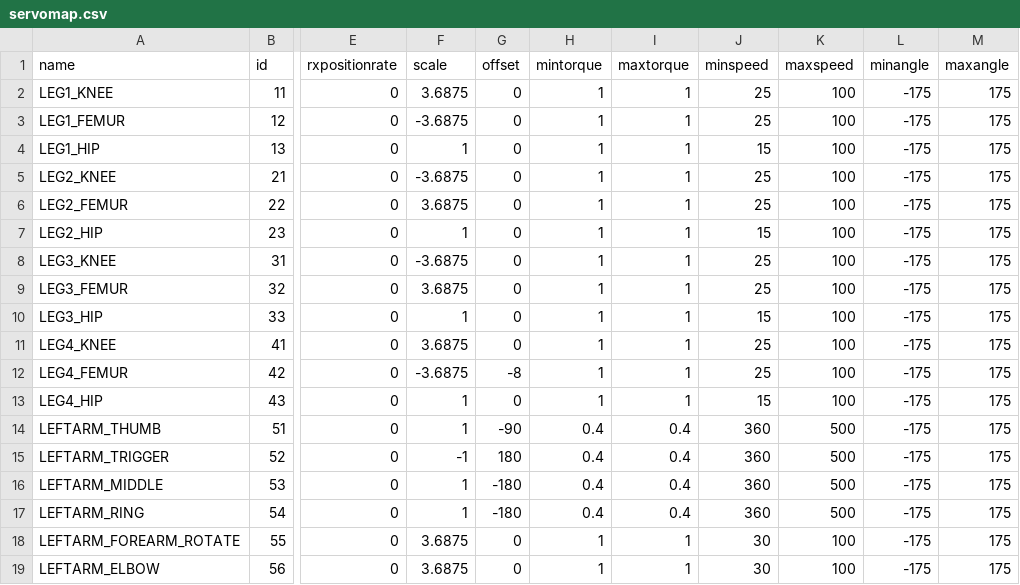
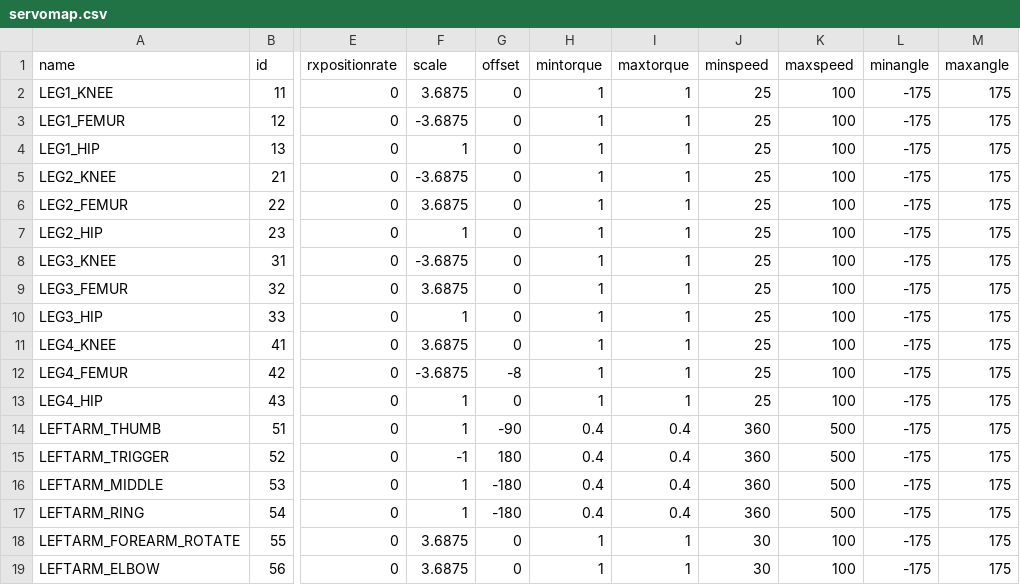
Before and after one commit to wmacevoy/grit, a CSV file: setup/servomap.csv, drawn as a sheet; only a part is shown, gaps mark what is left out; the diff names each change by its address in the sheet, - before the commit and + after, or states it on an @@ line.

Commit message:
-m Close to fast enough for videos - in setup
Former-commit-id: 051fd878634b5312c1a61d6a2665533ab791dc1f

```diff
--- a/setup/servomap.csv
+++ b/setup/servomap.csv
-J4 (minspeed): 15
+J4 (minspeed): 25
-J7 (minspeed): 15
+J7 (minspeed): 25
-J10 (minspeed): 15
+J10 (minspeed): 25
-J13 (minspeed): 15
+J13 (minspeed): 25
```
